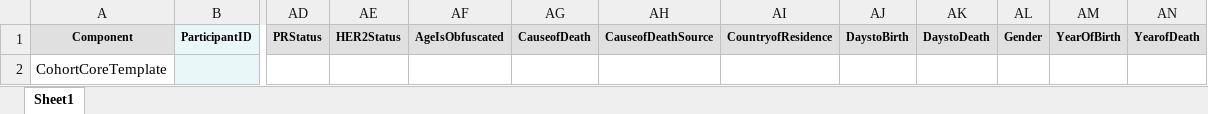
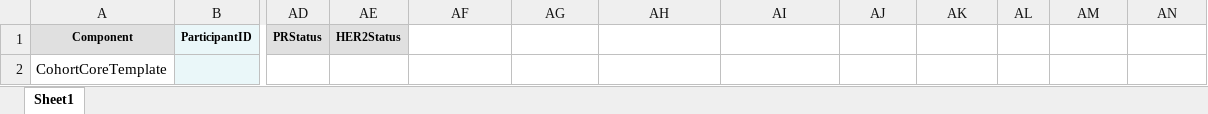
Before and after one commit to gf-dcc/data-model, an Excel workbook: templates/CohortCoreTemplate.xlsx, sheet Sheet1, drawn as a sheet; only a part is shown, gaps mark what is left out; values as stored, in another font and other column widths than the file's, no borders; charts and pictures and conditional formats not drawn; the diff names each change by its address in the sheet, - before the commit and + after, or states it on an @@ line.

```diff
--- a/templates/CohortCoreTemplate.xlsx (sheet Sheet1)
+++ b/templates/CohortCoreTemplate.xlsx (sheet Sheet1)
-AF1: AgeIsObfuscated
+AF1: (empty)
-AF1:AN1 fill: #E0E0E0
+AF1:AN1 fill: none
-AG1: CauseofDeath
+AG1: (empty)
-AH1: CauseofDeathSource
+AH1: (empty)
-AI1: CountryofResidence
+AI1: (empty)
-AJ1: DaystoBirth
+AJ1: (empty)
-AK1: DaystoDeath
+AK1: (empty)
-AL1: Gender
+AL1: (empty)
-AM1: YearOfBirth
+AM1: (empty)
-AN1: YearofDeath
+AN1: (empty)
```
Also changed, not shown: templates/ImagingLevel2.xlsx, templates/ScATAC-seqLevel1.xlsx, 5 other files.
